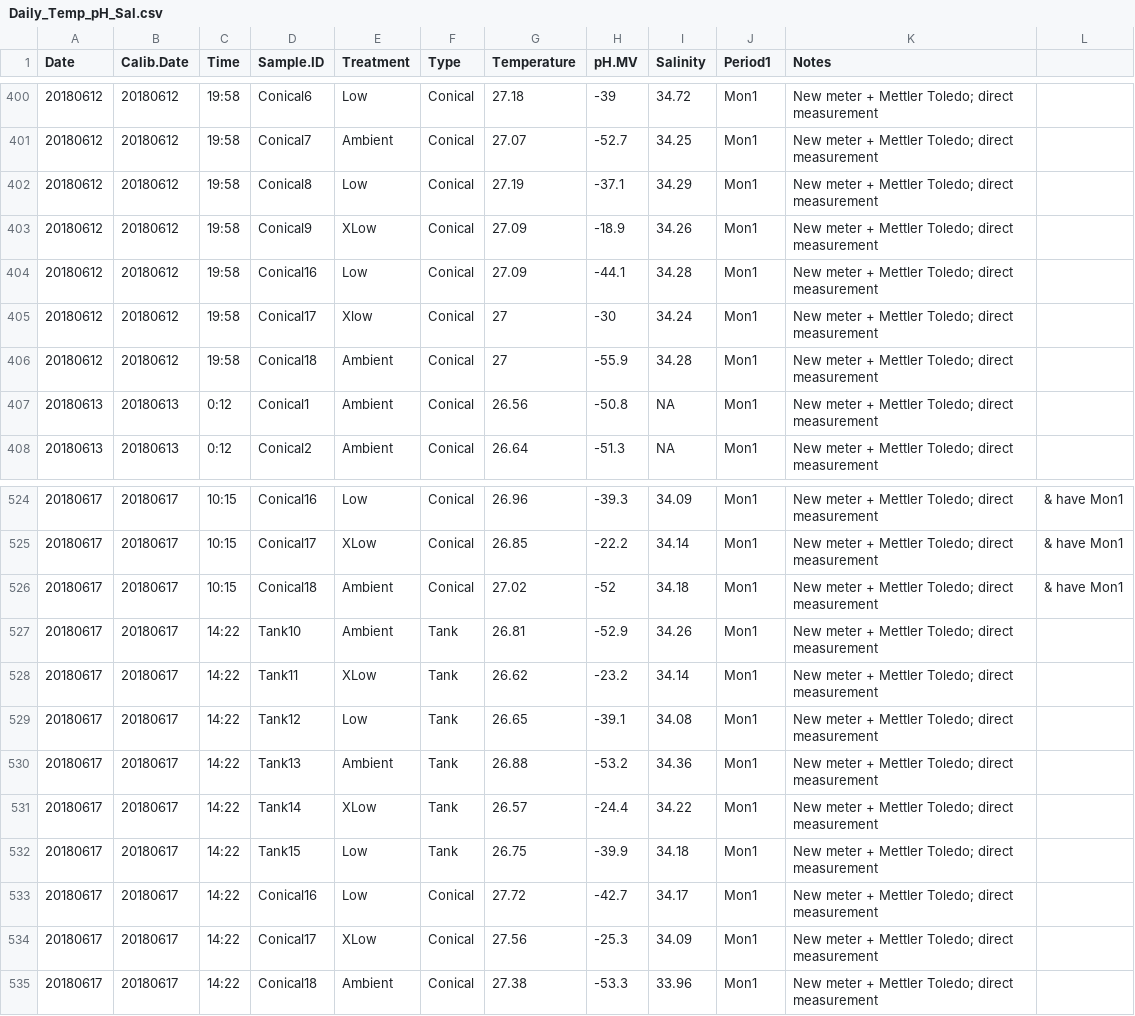
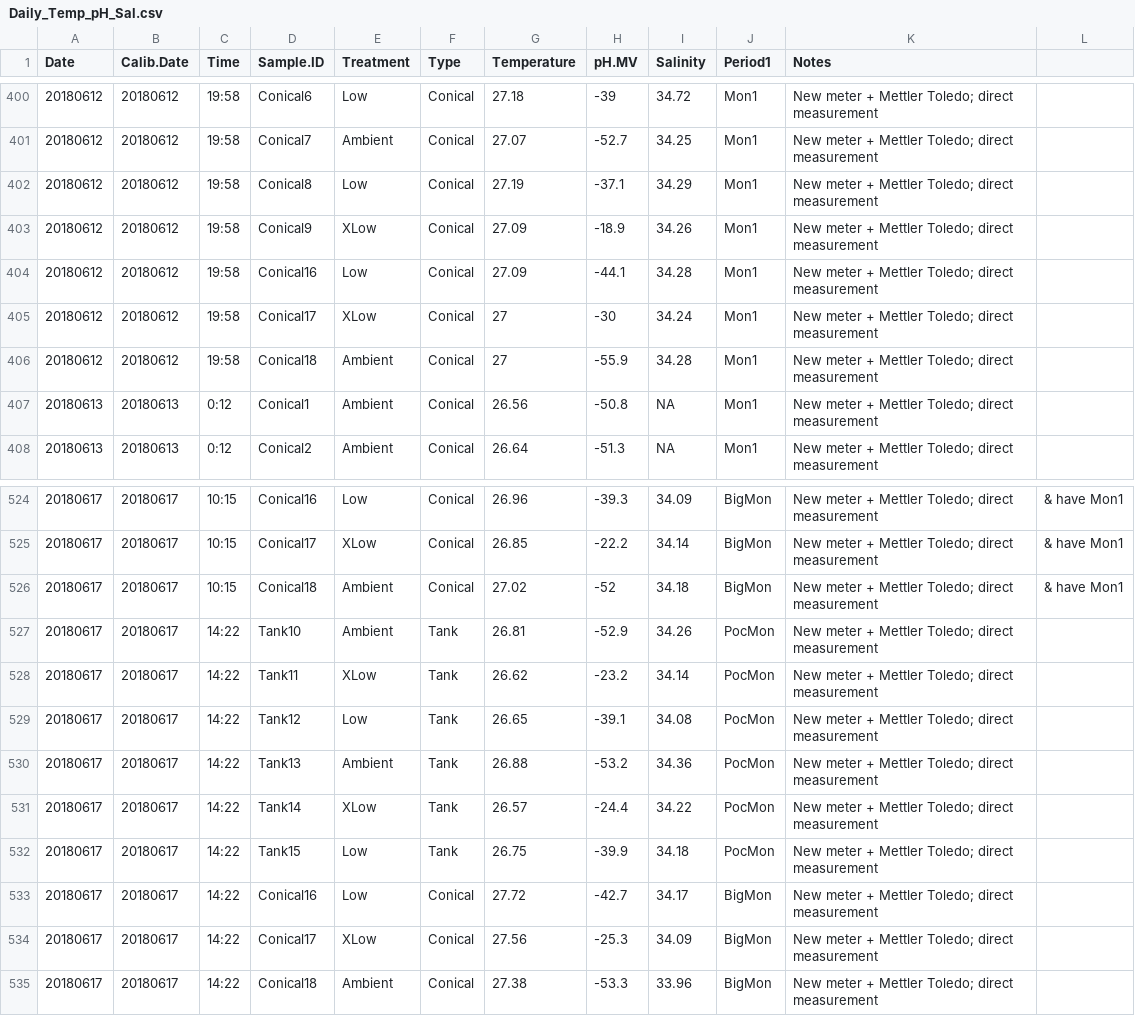
Before and after one commit to hputnam/BioMin_HIS, a CSV file: RAnalysis/Data/Daily_Temp_pH_Sal.csv, drawn as a sheet; only a part is shown, gaps mark what is left out; the diff covers the shown part only.

```diff
--- a/RAnalysis/Data/Daily_Temp_pH_Sal.csv
+++ b/RAnalysis/Data/Daily_Temp_pH_Sal.csv
@@ -404,3 +404,3 @@ Date,Calib.Date,Time,Sample.ID,Treatment,Type,Temperature,pH.MV,Salinity,Period1
 20180612,20180612,19:58,Conical16,Low,Conical,27.09,-44.1,34.28,Mon1,New meter + Mettler Toledo; direct measurement,
-20180612,20180612,19:58,Conical17,Xlow,Conical,27,-30,34.24,Mon1,New meter + Mettler Toledo; direct measurement,
+20180612,20180612,19:58,Conical17,XLow,Conical,27,-30,34.24,Mon1,New meter + Mettler Toledo; direct measurement,
 20180612,20180612,19:58,Conical18,Ambient,Conical,27,-55.9,34.28,Mon1,New meter + Mettler Toledo; direct measurement,
@@ -524,12 +524,12 @@ Date,Calib.Date,Time,Sample.ID,Treatment,Type,Temperature,pH.MV,Salinity,Period1
-20180617,20180617,10:15,Conical16,Low,Conical,26.96,-39.3,34.09,Mon1,New meter + Mettler Toledo; direct measurement,& have Mon1
-20180617,20180617,10:15,Conical17,XLow,Conical,26.85,-22.2,34.14,Mon1,New meter + Mettler Toledo; direct measurement,& have Mon1
-20180617,20180617,10:15,Conical18,Ambient,Conical,27.02,-52,34.18,Mon1,New meter + Mettler Toledo; direct measurement,& have Mon1
-20180617,20180617,14:22,Tank10,Ambient,Tank,26.81,-52.9,34.26,Mon1,New meter + Mettler Toledo; direct measurement,
-20180617,20180617,14:22,Tank11,XLow,Tank,26.62,-23.2,34.14,Mon1,New meter + Mettler Toledo; direct measurement,
-20180617,20180617,14:22,Tank12,Low,Tank,26.65,-39.1,34.08,Mon1,New meter + Mettler Toledo; direct measurement,
-20180617,20180617,14:22,Tank13,Ambient,Tank,26.88,-53.2,34.36,Mon1,New meter + Mettler Toledo; direct measurement,
-20180617,20180617,14:22,Tank14,XLow,Tank,26.57,-24.4,34.22,Mon1,New meter + Mettler Toledo; direct measurement,
-20180617,20180617,14:22,Tank15,Low,Tank,26.75,-39.9,34.18,Mon1,New meter + Mettler Toledo; direct measurement,
-20180617,20180617,14:22,Conical16,Low,Conical,27.72,-42.7,34.17,Mon1,New meter + Mettler Toledo; direct measurement,
-20180617,20180617,14:22,Conical17,XLow,Conical,27.56,-25.3,34.09,Mon1,New meter + Mettler Toledo; direct measurement,
-20180617,20180617,14:22,Conical18,Ambient,Conical,27.38,-53.3,33.96,Mon1,New meter + Mettler Toledo; direct measurement,
+20180617,20180617,10:15,Conical16,Low,Conical,26.96,-39.3,34.09,BigMon,New meter + Mettler Toledo; direct measurement,& have Mon1
+20180617,20180617,10:15,Conical17,XLow,Conical,26.85,-22.2,34.14,BigMon,New meter + Mettler Toledo; direct measurement,& have Mon1
+20180617,20180617,10:15,Conical18,Ambient,Conical,27.02,-52,34.18,BigMon,New meter + Mettler Toledo; direct measurement,& have Mon1
+20180617,20180617,14:22,Tank10,Ambient,Tank,26.81,-52.9,34.26,PocMon,New meter + Mettler Toledo; direct measurement,
+20180617,20180617,14:22,Tank11,XLow,Tank,26.62,-23.2,34.14,PocMon,New meter + Mettler Toledo; direct measurement,
+20180617,20180617,14:22,Tank12,Low,Tank,26.65,-39.1,34.08,PocMon,New meter + Mettler Toledo; direct measurement,
+20180617,20180617,14:22,Tank13,Ambient,Tank,26.88,-53.2,34.36,PocMon,New meter + Mettler Toledo; direct measurement,
+20180617,20180617,14:22,Tank14,XLow,Tank,26.57,-24.4,34.22,PocMon,New meter + Mettler Toledo; direct measurement,
+20180617,20180617,14:22,Tank15,Low,Tank,26.75,-39.9,34.18,PocMon,New meter + Mettler Toledo; direct measurement,
+20180617,20180617,14:22,Conical16,Low,Conical,27.72,-42.7,34.17,BigMon,New meter + Mettler Toledo; direct measurement,
+20180617,20180617,14:22,Conical17,XLow,Conical,27.56,-25.3,34.09,BigMon,New meter + Mettler Toledo; direct measurement,
+20180617,20180617,14:22,Conical18,Ambient,Conical,27.38,-53.3,33.96,BigMon,New meter + Mettler Toledo; direct measurement,
```
Also changed, not shown: 60 edited cells elsewhere in this file, RAnalysis/Data/Cumulative_TA_Output.csv, RAnalysis/Data/pHCalibration.csv, 6 other files.
